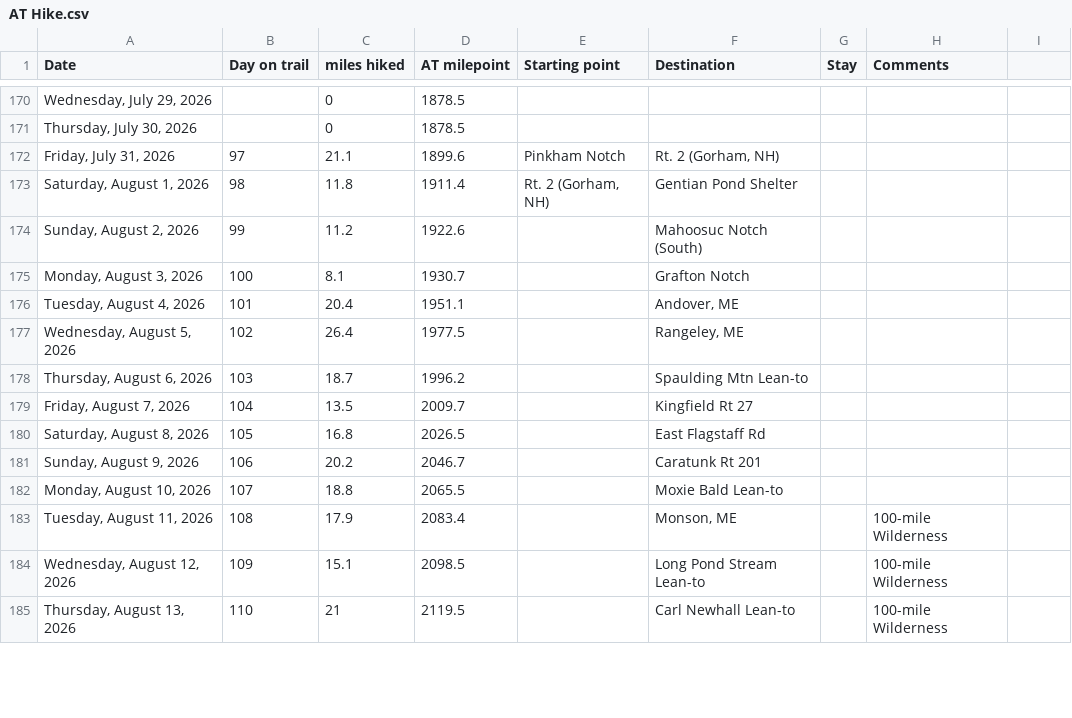
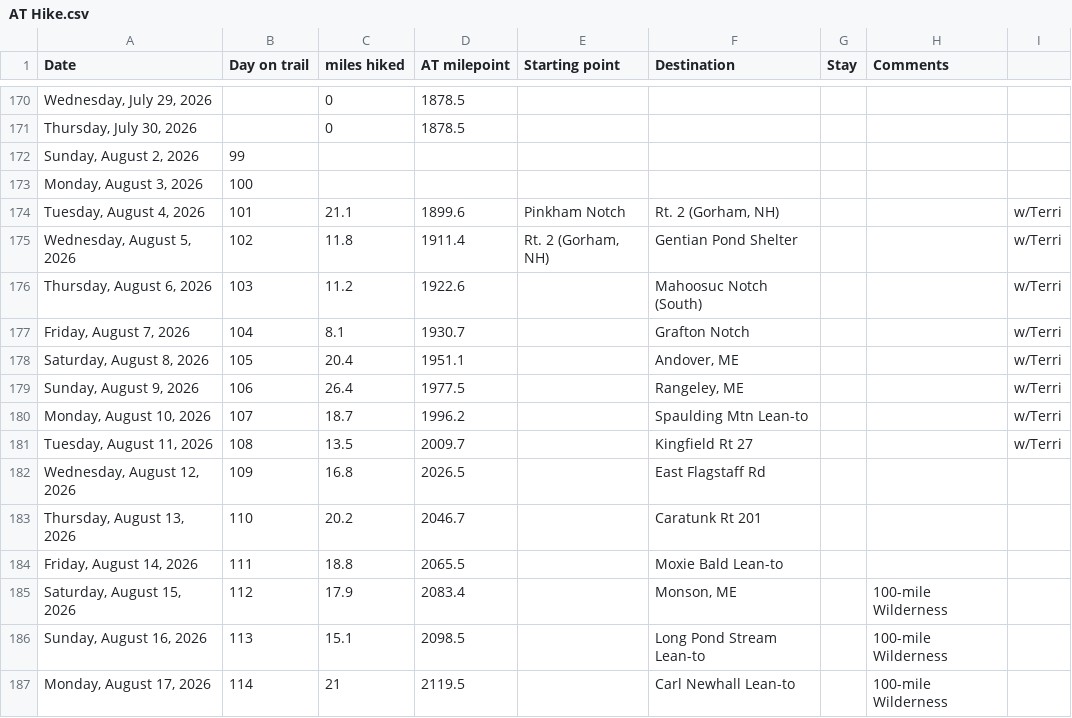
Before and after one commit to tlambert44/at-hike, a CSV file: AT Hike.csv, drawn as a sheet; only a part is shown, gaps mark what is left out; addresses are those after the commit; the diff covers the shown part only; the diff names each change by its address in the sheet, - before the commit and + after, or states it on an @@ line.

Commit message:
Add files via upload

```diff
--- a/AT Hike.csv
+++ b/AT Hike.csv
+row 172: Sunday, August 2, 2026 | 99
+row 173: Monday, August 3, 2026 | 100
-A174 (Date): Friday, July 31, 2026
+A174 (Date): Tuesday, August 4, 2026
-B174 (Day on trail): 97
+B174 (Day on trail): 101
-I174:I181: (empty)
+I174:I181: w/Terri
-A175 (Date): Saturday, August 1, 2026
+A175 (Date): Wednesday, August 5, 2026
-B175 (Day on trail): 98
+B175 (Day on trail): 102
-A176 (Date): Sunday, August 2, 2026
+A176 (Date): Thursday, August 6, 2026
-B176 (Day on trail): 99
+B176 (Day on trail): 103
-A177 (Date): Monday, August 3, 2026
+A177 (Date): Friday, August 7, 2026
-B177 (Day on trail): 100
+B177 (Day on trail): 104
-A178 (Date): Tuesday, August 4, 2026
+A178 (Date): Saturday, August 8, 2026
-B178 (Day on trail): 101
+B178 (Day on trail): 105
-A179 (Date): Wednesday, August 5, 2026
+A179 (Date): Sunday, August 9, 2026
-B179 (Day on trail): 102
+B179 (Day on trail): 106
-A180 (Date): Thursday, August 6, 2026
+A180 (Date): Monday, August 10, 2026
-B180 (Day on trail): 103
+B180 (Day on trail): 107
-A181 (Date): Friday, August 7, 2026
+A181 (Date): Tuesday, August 11, 2026
-B181 (Day on trail): 104
+B181 (Day on trail): 108
-A182 (Date): Saturday, August 8, 2026
+A182 (Date): Wednesday, August 12, 2026
-B182 (Day on trail): 105
+B182 (Day on trail): 109
-A183 (Date): Sunday, August 9, 2026
+A183 (Date): Thursday, August 13, 2026
-B183 (Day on trail): 106
+B183 (Day on trail): 110
-A184 (Date): Monday, August 10, 2026
+A184 (Date): Friday, August 14, 2026
-B184 (Day on trail): 107
+B184 (Day on trail): 111
-A185 (Date): Tuesday, August 11, 2026
+A185 (Date): Saturday, August 15, 2026
-B185 (Day on trail): 108
+B185 (Day on trail): 112
-A186 (Date): Wednesday, August 12, 2026
+A186 (Date): Sunday, August 16, 2026
-B186 (Day on trail): 109
+B186 (Day on trail): 113
-A187 (Date): Thursday, August 13, 2026
+A187 (Date): Monday, August 17, 2026
-B187 (Day on trail): 110
+B187 (Day on trail): 114
```
Also changed, not shown: 2 added rows, 2 removed rows and 10 edited cells elsewhere in this file.
